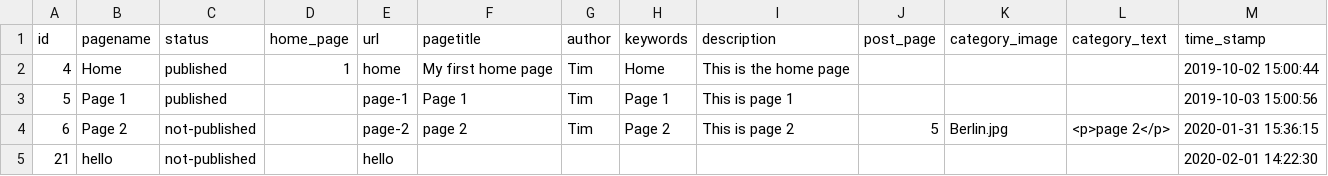
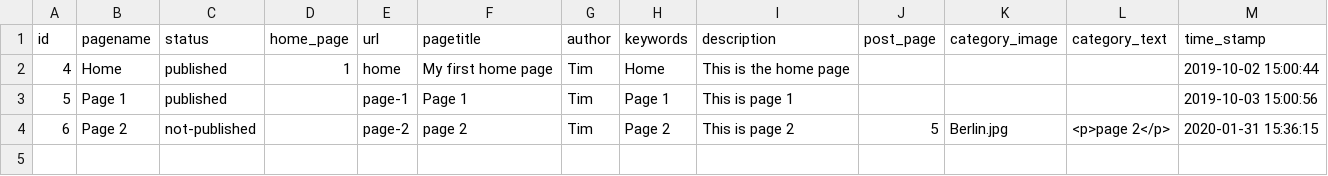
Before and after one commit to TimDer/build-cms-dev, a CSV file: TD_dbExport/data/build-cms/page.csv, drawn as a sheet.

```diff
--- a/TD_dbExport/data/build-cms/page.csv
+++ b/TD_dbExport/data/build-cms/page.csv
@@ -4,2 +4 @@ id,pagename,status,home_page,url,pagetitle,author,keywords,description,post_page
 6,"Page 2",not-published,,page-2,"page 2",Tim,"Page 2","This is page 2",5,Berlin.jpg,"<p>page 2</p>","2020-01-31 15:36:15"
-21,hello,not-published,,hello,,,,,,,,"2020-02-01 14:22:30"
```
Also changed, not shown: 2 other files.
